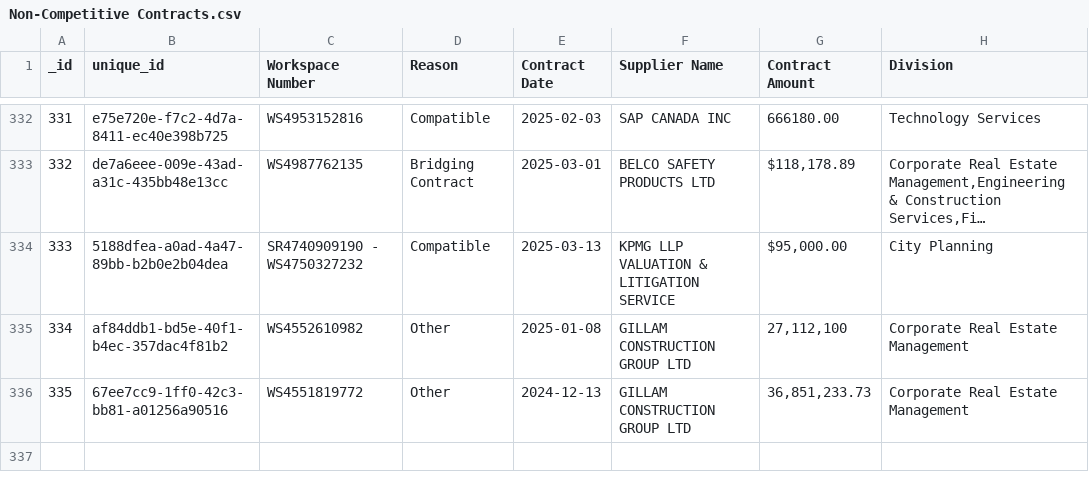
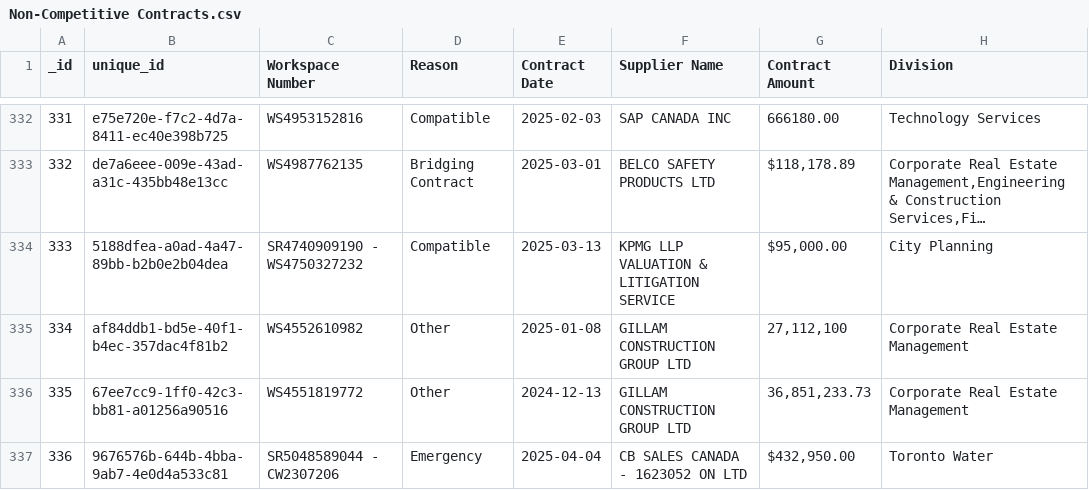
Before and after one commit to RamVasuthevan/city-of-toronto-contracts-data, a CSV file: Non-Competitive Contracts.csv, drawn as a sheet; only a part is shown, gaps mark what is left out; long unchanged cells end in ….

```diff
--- a/Non-Competitive Contracts.csv
+++ b/Non-Competitive Contracts.csv
@@ -336 +336,2 @@ _id,unique_id,Workspace Number,Reason,Contract Date,Supplier Name,Contract Amoun
 335,67ee7cc9-1ff0-42c3-bb81-a01256a90516,WS4551819772,Other,2024-12-13,GILLAM CONSTRUCTION GROUP LTD,"36,851,233.73",Corporate Real Estate Management
+336,9676576b-644b-4bba-9ab7-4e0d4a533c81,SR5048589044 - CW2307206,Emergency,2025-04-04,CB SALES CANADA - 1623052 ON LTD,"$432,950.00",Toronto Water
```
Also changed, not shown: All Solicitations.csv, Awarded Contracts.csv.
